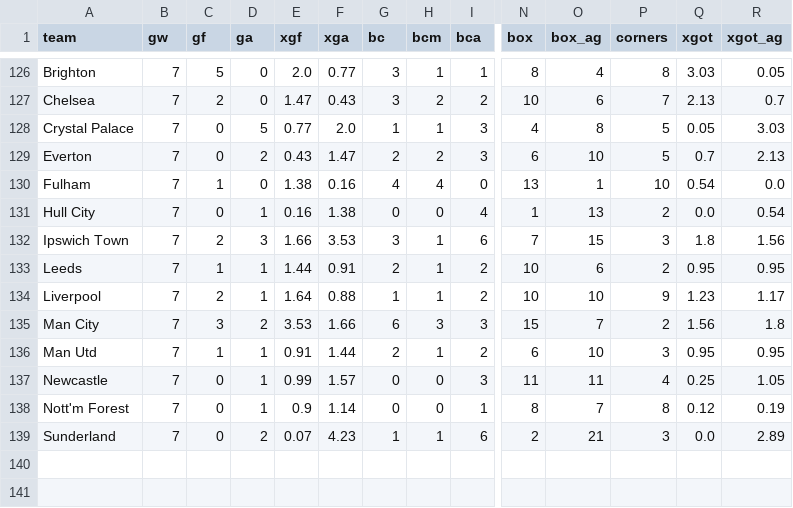
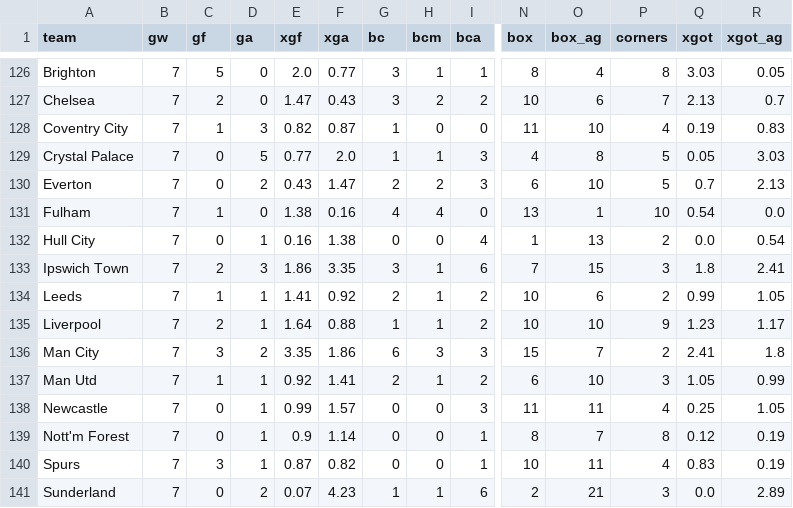
Before and after one commit to glham/fpl-team-analyzer, a CSV file: public/team_match_2026-27.csv, drawn as a sheet; only a part is shown, gaps mark what is left out; addresses are those after the commit; rows hold the shown columns only; the diff names each change by its address in the sheet, - before the commit and + after, or states it on an @@ line.

```diff
--- a/public/team_match_2026-27.csv
+++ b/public/team_match_2026-27.csv
+row 128: Coventry City | 7 | 1 | 3 | 0.82 | 0.87 | 1 | 0 | 0 | 11 | 10 | 4 | 0.19 | 0.83
-E133 (xgf): 1.66
+E133 (xgf): 1.86
-F133 (xga): 3.53
+F133 (xga): 3.35
-R133 (xgot_ag): 1.56
+R133 (xgot_ag): 2.41
-E134 (xgf): 1.44
+E134 (xgf): 1.41
-F134 (xga): 0.91
+F134 (xga): 0.92
-Q134 (xgot): 0.95
+Q134 (xgot): 0.99
-R134 (xgot_ag): 0.95
+R134 (xgot_ag): 1.05
-E136 (xgf): 3.53
+E136 (xgf): 3.35
-F136 (xga): 1.66
+F136 (xga): 1.86
-Q136 (xgot): 1.56
+Q136 (xgot): 2.41
-E137 (xgf): 0.91
+E137 (xgf): 0.92
-F137 (xga): 1.44
+F137 (xga): 1.41
-Q137 (xgot): 0.95
+Q137 (xgot): 1.05
-R137 (xgot_ag): 0.95
+R137 (xgot_ag): 0.99
+row 140: Spurs | 7 | 3 | 1 | 0.87 | 0.82 | 0 | 0 | 1 | 10 | 11 | 4 | 0.83 | 0.19
```
Also changed, not shown: public/player_attack_2026-27_gw1-7.csv, public/player_gw_2026-27.csv, 6 other files.
